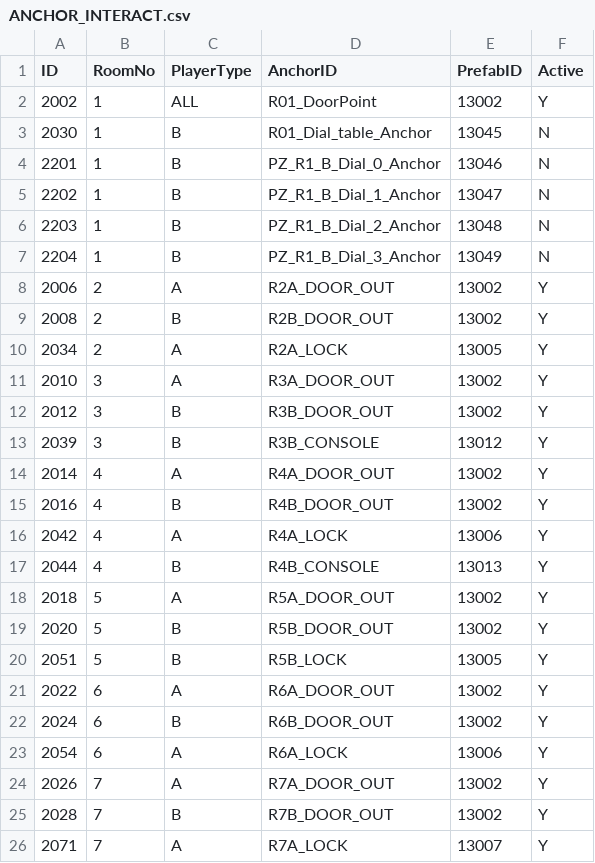
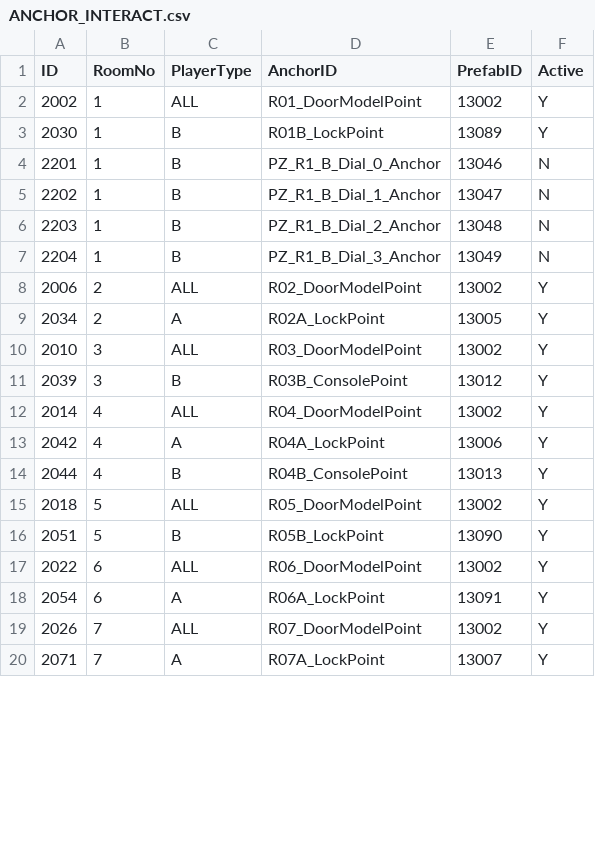
Before and after one commit to needAction/TSC_REST, a CSV file: data/ANCHOR_INTERACT.csv, drawn as a sheet; only a part is shown; the diff covers the shown part only.

```diff
--- a/data/ANCHOR_INTERACT.csv
+++ b/data/ANCHOR_INTERACT.csv
@@ -1,4 +1,4 @@
 "ID","RoomNo","PlayerType","AnchorID","PrefabID","Active"
-"2002","1","ALL","R01_DoorPoint","13002","Y"
-"2030","1","B","R01_Dial_table_Anchor","13045","N"
+"2002","1","ALL","R01_DoorModelPoint","13002","Y"
+"2030","1","B","R01B_LockPoint","13089","Y"
 "2201","1","B","PZ_R1_B_Dial_0_Anchor","13046","N"
@@ -7,20 +7,14 @@
 "2204","1","B","PZ_R1_B_Dial_3_Anchor","13049","N"
-"2006","2","A","R2A_DOOR_OUT","13002","Y"
-"2008","2","B","R2B_DOOR_OUT","13002","Y"
-"2034","2","A","R2A_LOCK","13005","Y"
-"2010","3","A","R3A_DOOR_OUT","13002","Y"
-"2012","3","B","R3B_DOOR_OUT","13002","Y"
-"2039","3","B","R3B_CONSOLE","13012","Y"
-"2014","4","A","R4A_DOOR_OUT","13002","Y"
-"2016","4","B","R4B_DOOR_OUT","13002","Y"
-"2042","4","A","R4A_LOCK","13006","Y"
-"2044","4","B","R4B_CONSOLE","13013","Y"
-"2018","5","A","R5A_DOOR_OUT","13002","Y"
-"2020","5","B","R5B_DOOR_OUT","13002","Y"
-"2051","5","B","R5B_LOCK","13005","Y"
-"2022","6","A","R6A_DOOR_OUT","13002","Y"
-"2024","6","B","R6B_DOOR_OUT","13002","Y"
-"2054","6","A","R6A_LOCK","13006","Y"
-"2026","7","A","R7A_DOOR_OUT","13002","Y"
-"2028","7","B","R7B_DOOR_OUT","13002","Y"
-"2071","7","A","R7A_LOCK","13007","Y"
+"2006","2","ALL","R02_DoorModelPoint","13002","Y"
+"2034","2","A","R02A_LockPoint","13005","Y"
+"2010","3","ALL","R03_DoorModelPoint","13002","Y"
+"2039","3","B","R03B_ConsolePoint","13012","Y"
+"2014","4","ALL","R04_DoorModelPoint","13002","Y"
+"2042","4","A","R04A_LockPoint","13006","Y"
+"2044","4","B","R04B_ConsolePoint","13013","Y"
+"2018","5","ALL","R05_DoorModelPoint","13002","Y"
+"2051","5","B","R05B_LockPoint","13090","Y"
+"2022","6","ALL","R06_DoorModelPoint","13002","Y"
+"2054","6","A","R06A_LockPoint","13091","Y"
+"2026","7","ALL","R07_DoorModelPoint","13002","Y"
+"2071","7","A","R07A_LockPoint","13007","Y"
```
Also changed, not shown: 2 edited cells elsewhere in this file, data/ANCHOR_NONINTERACT.csv, data/CARD.csv, 2 other files.
